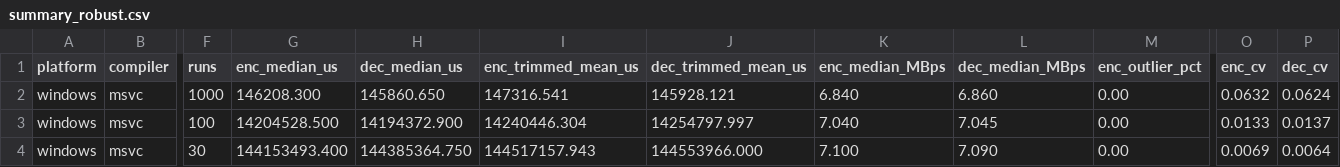
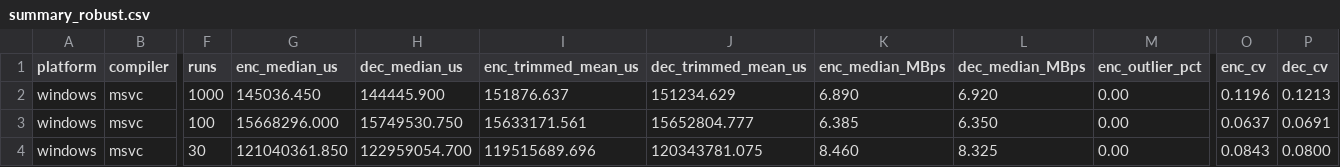
Before and after one commit to HansSui/NT219, a CSV file: lab02/output/windows/benchmarks/summary_robust.csv, drawn as a sheet; only a part is shown, gaps mark what is left out; the diff names each change by its address in the sheet, - before the commit and + after, or states it on an @@ line.

```diff
--- a/lab02/output/windows/benchmarks/summary_robust.csv
+++ b/lab02/output/windows/benchmarks/summary_robust.csv
-G2 (enc_median_us): 146208.300
+G2 (enc_median_us): 145036.450
-H2 (dec_median_us): 145860.650
+H2 (dec_median_us): 144445.900
-I2 (enc_trimmed_mean_us): 147316.541
+I2 (enc_trimmed_mean_us): 151876.637
-J2 (dec_trimmed_mean_us): 145928.121
+J2 (dec_trimmed_mean_us): 151234.629
-K2 (enc_median_MBps): 6.840
+K2 (enc_median_MBps): 6.890
-L2 (dec_median_MBps): 6.860
+L2 (dec_median_MBps): 6.920
-O2 (enc_cv): 0.0632
+O2 (enc_cv): 0.1196
-P2 (dec_cv): 0.0624
+P2 (dec_cv): 0.1213
-G3 (enc_median_us): 14204528.500
+G3 (enc_median_us): 15668296.000
-H3 (dec_median_us): 14194372.900
+H3 (dec_median_us): 15749530.750
-I3 (enc_trimmed_mean_us): 14240446.304
+I3 (enc_trimmed_mean_us): 15633171.561
-J3 (dec_trimmed_mean_us): 14254797.997
+J3 (dec_trimmed_mean_us): 15652804.777
-K3 (enc_median_MBps): 7.040
+K3 (enc_median_MBps): 6.385
-L3 (dec_median_MBps): 7.045
+L3 (dec_median_MBps): 6.350
-O3 (enc_cv): 0.0133
+O3 (enc_cv): 0.0637
-P3 (dec_cv): 0.0137
+P3 (dec_cv): 0.0691
-G4 (enc_median_us): 144153493.400
+G4 (enc_median_us): 121040361.850
-H4 (dec_median_us): 144385364.750
+H4 (dec_median_us): 122959054.700
-I4 (enc_trimmed_mean_us): 144517157.943
+I4 (enc_trimmed_mean_us): 119515689.696
-J4 (dec_trimmed_mean_us): 144553966.000
+J4 (dec_trimmed_mean_us): 120343781.075
-K4 (enc_median_MBps): 7.100
+K4 (enc_median_MBps): 8.460
-L4 (dec_median_MBps): 7.090
+L4 (dec_median_MBps): 8.325
-O4 (enc_cv): 0.0069
+O4 (enc_cv): 0.0843
-P4 (dec_cv): 0.0064
+P4 (dec_cv): 0.0800
```
Also changed, not shown: lab02/output/windows/benchmarks/bench_windows_msvc_ctr_1048576.csv, lab02/output/windows/benchmarks/bench_windows_msvc_ctr_104857600.csv, 27 other files.
